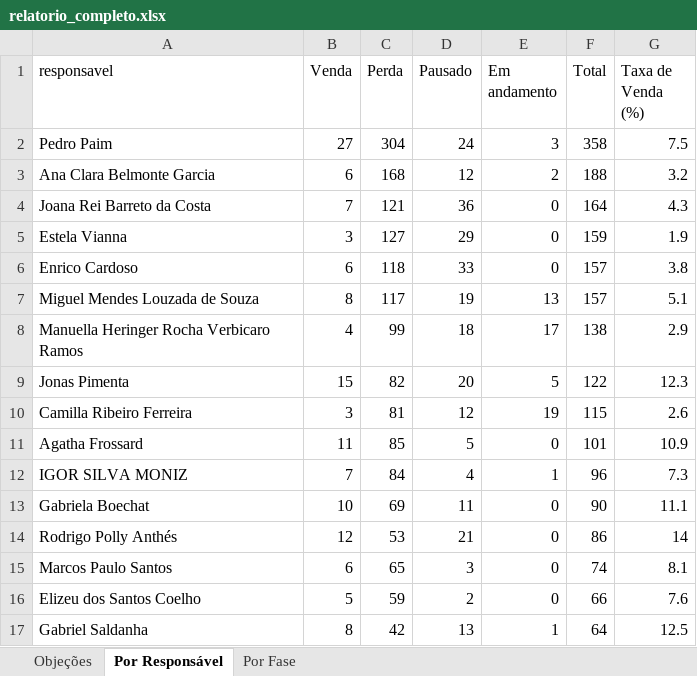
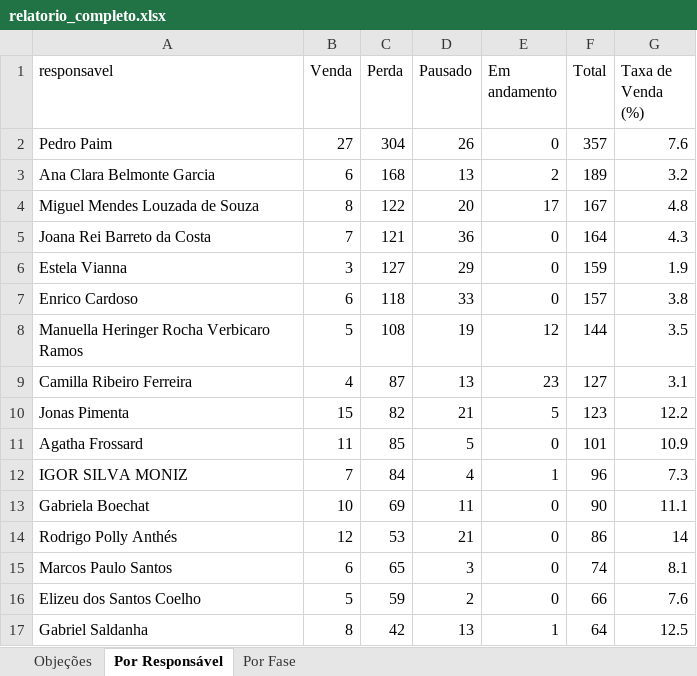
Before and after one commit to DigoP27A/pipefymetaanalysis, an Excel workbook: pipefy-crm/dados/relatorio_completo.xlsx, sheet Por Responsável, drawn as a sheet; only a part is shown; values as stored, in another font and other column widths than the file's, no borders; removed rows and columns are numbered as before the commit, all else as after; the diff covers the shown part only; the diff names each change by its address in the sheet, - before the commit and + after, or states it on an @@ line.

```diff
--- a/pipefy-crm/dados/relatorio_completo.xlsx (sheet Por Responsável)
+++ b/pipefy-crm/dados/relatorio_completo.xlsx (sheet Por Responsável)
-D2 (Pausado): 24
+D2 (Pausado): 26
-E2 (Em andamento): 3
+E2 (Em andamento): 0
-F2 (Total): 358
+F2 (Total): 357
-G2 (Taxa de Venda (%)): 7.5
+G2 (Taxa de Venda (%)): 7.6
-D3 (Pausado): 12
+D3 (Pausado): 13
-F3 (Total): 188
+F3 (Total): 189
+row 4: Miguel Mendes Louzada de Souza | 8 | 122 | 20 | 17 | 167 | 4.8
-row 7: Miguel Mendes Louzada de Souza | 8 | 117 | 19 | 13 | 157 | 5.1
-B8 (Venda): 4
+B8 (Venda): 5
-C8 (Perda): 99
+C8 (Perda): 108
-D8 (Pausado): 18
+D8 (Pausado): 19
-E8 (Em andamento): 17
+E8 (Em andamento): 12
-F8 (Total): 138
+F8 (Total): 144
-G8 (Taxa de Venda (%)): 2.9
+G8 (Taxa de Venda (%)): 3.5
+row 9: Camilla Ribeiro Ferreira | 4 | 87 | 13 | 23 | 127 | 3.1
-D10 (Pausado): 20
+D10 (Pausado): 21
-F10 (Total): 122
+F10 (Total): 123
-G10 (Taxa de Venda (%)): 12.3
+G10 (Taxa de Venda (%)): 12.2
-row 10: Camilla Ribeiro Ferreira | 3 | 81 | 12 | 19 | 115 | 2.6
```
Also changed, not shown: 2 added rows, 2 removed rows, 1 moved row and 22 edited cells elsewhere in this sheet, sheet Por Fase, sheet Objeções, 2 other files.
